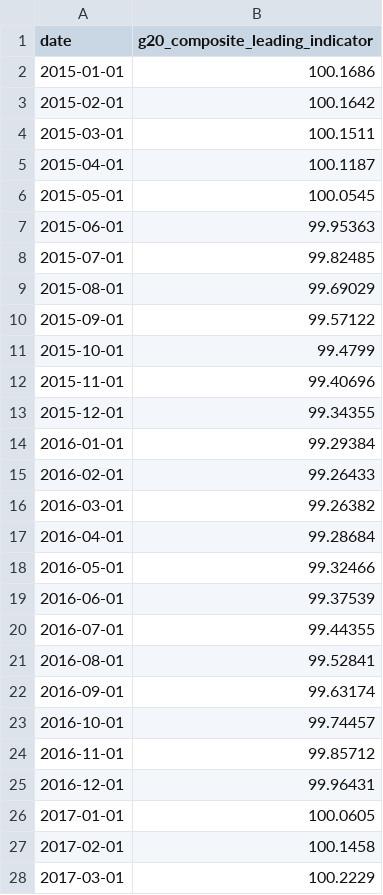
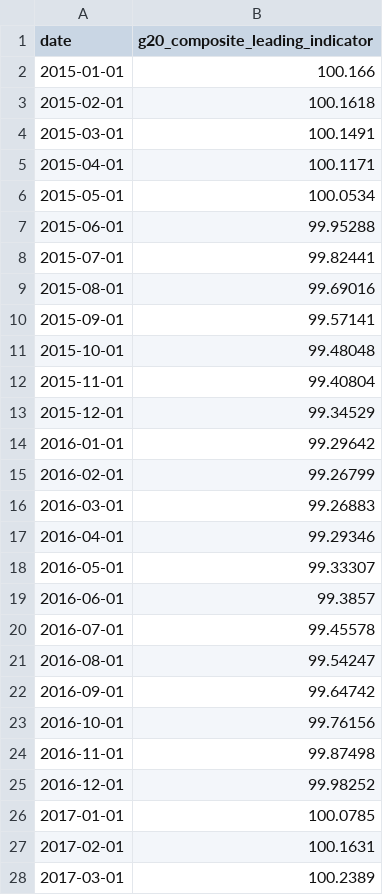
Before and after one commit to okankoken/Copper_Prediction_with_Machine_Learning, a CSV file: data/raw/macro/global_leading_indicators_monthly.csv, drawn as a sheet; only a part is shown; the diff covers the shown part only.

```diff
--- a/data/raw/macro/global_leading_indicators_monthly.csv
+++ b/data/raw/macro/global_leading_indicators_monthly.csv
@@ -1,28 +1,28 @@
 date,g20_composite_leading_indicator
-2015-01-01,100.1686
-2015-02-01,100.1642
-2015-03-01,100.1511
-2015-04-01,100.1187
-2015-05-01,100.0545
-2015-06-01,99.95363
-2015-07-01,99.82485
-2015-08-01,99.69029
-2015-09-01,99.57122
-2015-10-01,99.4799
-2015-11-01,99.40696
-2015-12-01,99.34355
-2016-01-01,99.29384
-2016-02-01,99.26433
-2016-03-01,99.26382
-2016-04-01,99.28684
-2016-05-01,99.32466
-2016-06-01,99.37539
-2016-07-01,99.44355
-2016-08-01,99.52841
-2016-09-01,99.63174
-2016-10-01,99.74457
-2016-11-01,99.85712
-2016-12-01,99.96431
-2017-01-01,100.0605
-2017-02-01,100.1458
-2017-03-01,100.2229
+2015-01-01,100.166
+2015-02-01,100.1618
+2015-03-01,100.1491
+2015-04-01,100.1171
+2015-05-01,100.0534
+2015-06-01,99.95288
+2015-07-01,99.82441
+2015-08-01,99.69016
+2015-09-01,99.57141
+2015-10-01,99.48048
+2015-11-01,99.40804
+2015-12-01,99.34529
+2016-01-01,99.29642
+2016-02-01,99.26799
+2016-03-01,99.26883
+2016-04-01,99.29346
+2016-05-01,99.33307
+2016-06-01,99.3857
+2016-07-01,99.45578
+2016-08-01,99.54247
+2016-09-01,99.64742
+2016-10-01,99.76156
+2016-11-01,99.87498
+2016-12-01,99.98252
+2017-01-01,100.0785
+2017-02-01,100.1631
+2017-03-01,100.2389
```
Also changed, not shown: 2 added rows and 111 edited cells elsewhere in this file, data/processed/quality/master_data_quality_columns.csv, data/raw/market/lme_copper_daily.csv, 26 other files.
